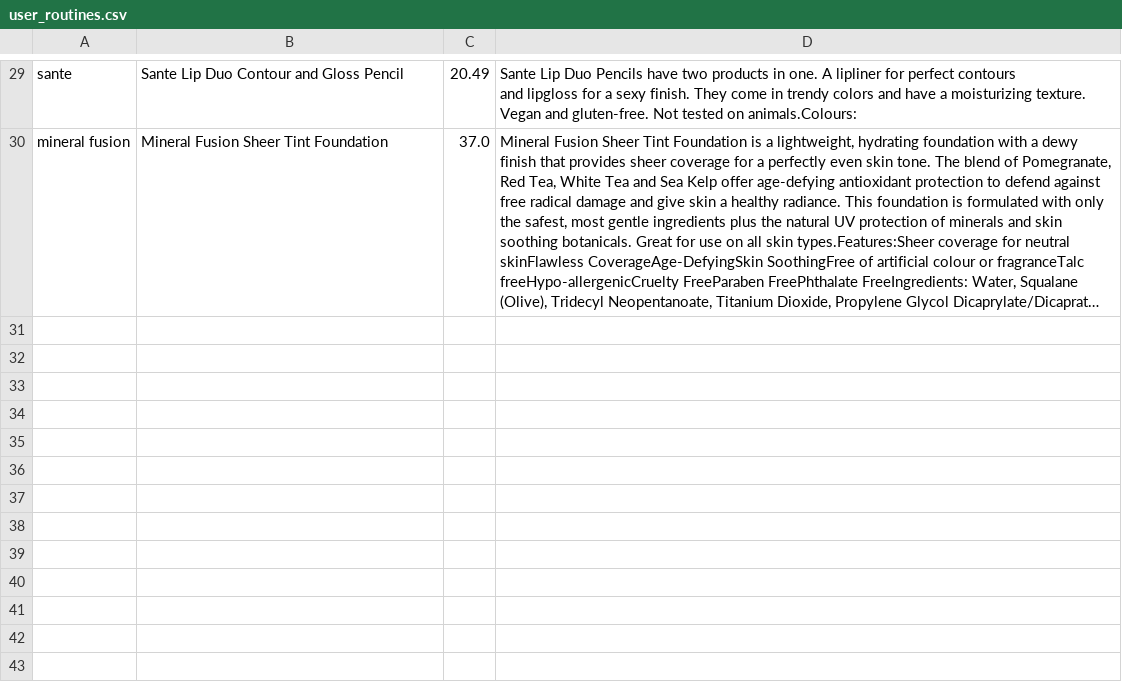
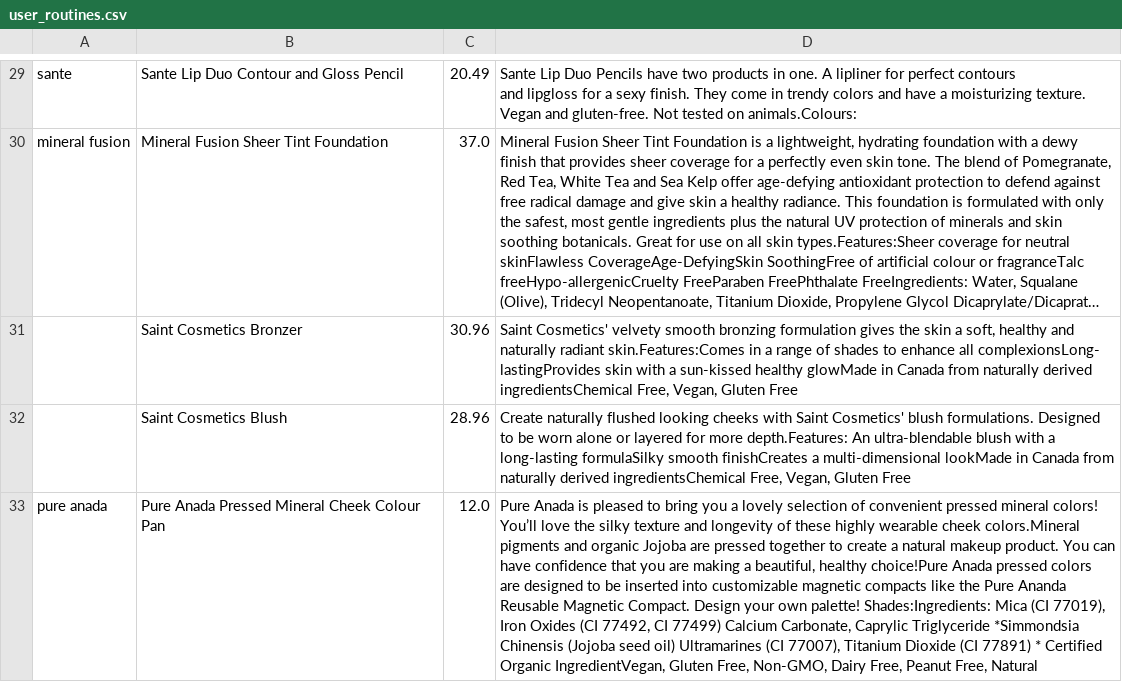
Before and after one commit to EllieD33/beauty-haul-generator, a CSV file: data/user_routines.csv, drawn as a sheet; only a part is shown, gaps mark what is left out; long unchanged cells end in …; the diff covers the shown part only; the diff names each change by its address in the sheet, - before the commit and + after, or states it on an @@ line.

```diff
--- a/data/user_routines.csv
+++ b/data/user_routines.csv
+row 31:  | Saint Cosmetics Bronzer | 30.96 | Saint Cosmetics' velvety smooth bronzing formulation gives the skin a soft, healthy and naturally radiant skin.Features:Comes in a range of shades to enhance all complexionsLong- lastingProvides skin with a sun-kissed healthy glowMade in Canada from naturally derived ingredientsChemical Free, Vegan, Gluten Free
+row 32:  | Saint Cosmetics Blush | 28.96 | Create naturally flushed looking cheeks with Saint Cosmetics' blush formulations. Designed to be worn alone or layered for more depth.Features: An ultra-blendable blush with a long-lasting formulaSilky smooth finishCreates a multi-dimensional lookMade in Canada from naturally derived ingredientsChemical Free, Vegan, Gluten Free
+row 33: pure anada | Pure Anada Pressed Mineral Cheek Colour Pan | 12.0 | Pure Anada is pleased to bring you a lovely selection of convenient pressed mineral colors! You’ll love the silky texture and longevity of these highly wearable cheek colors.Mineral pigments and organic Jojoba are pressed together to create a natural makeup product. You can have confidence that you are making a beautiful, healthy choice!Pure Anada pressed colors are designed to be inserted into customizable magnetic compacts like the Pure Ananda Reusable Magnetic Compact. Design your own palette! Shades:Ingredients: Mica (CI 77019), Iron Oxides (CI 77492, CI 77499) Calcium Carbonate, Caprylic Triglyceride *Simmondsia Chinensis (Jojoba seed oil) Ultramarines (CI 77007), Titanium Dioxide (CI 77891) * Certified Organic IngredientVegan, Gluten Free, Non-GMO, Dairy Free, Peanut Free, Natural
```
Also changed, not shown: 2 added rows elsewhere in this file, 8 other files.
